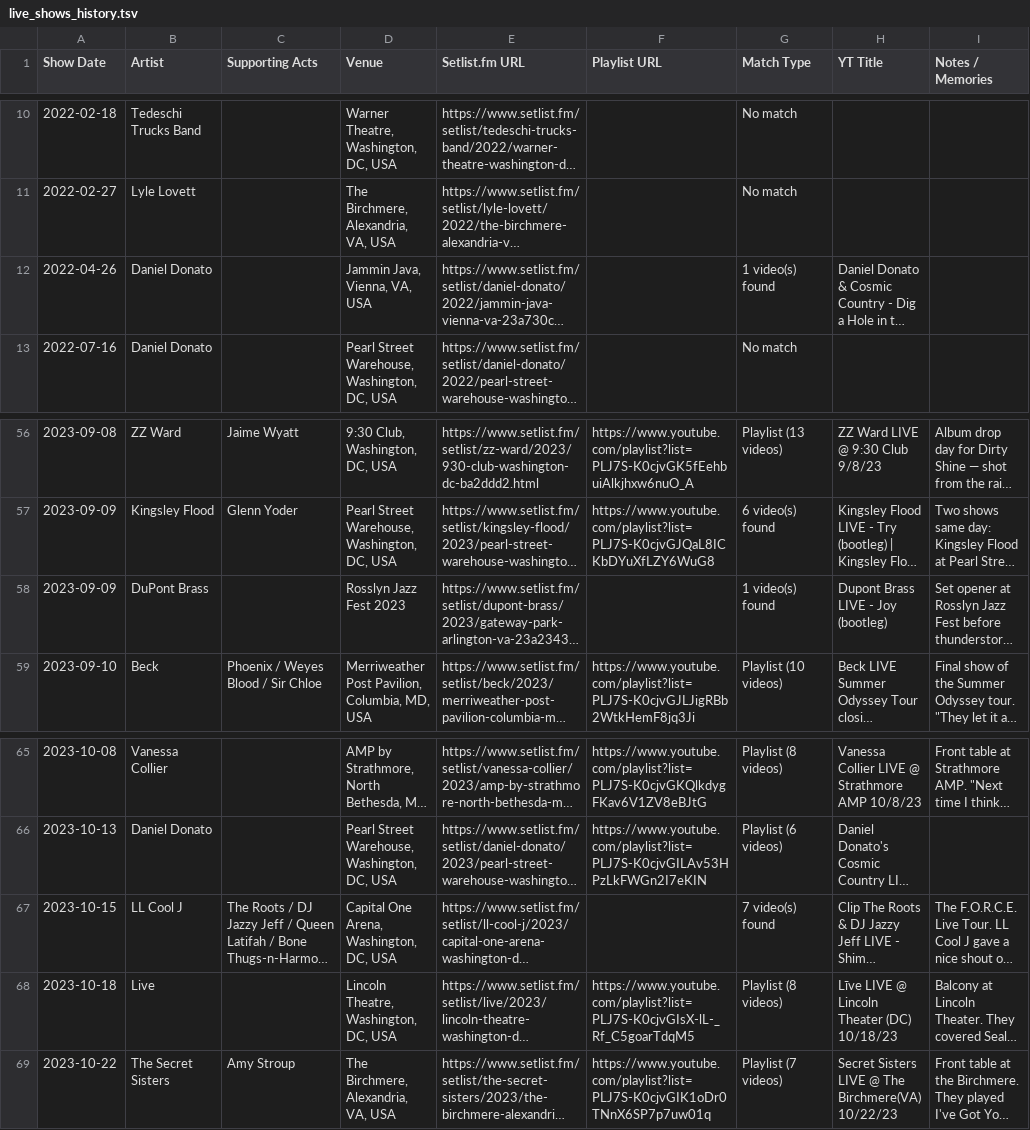
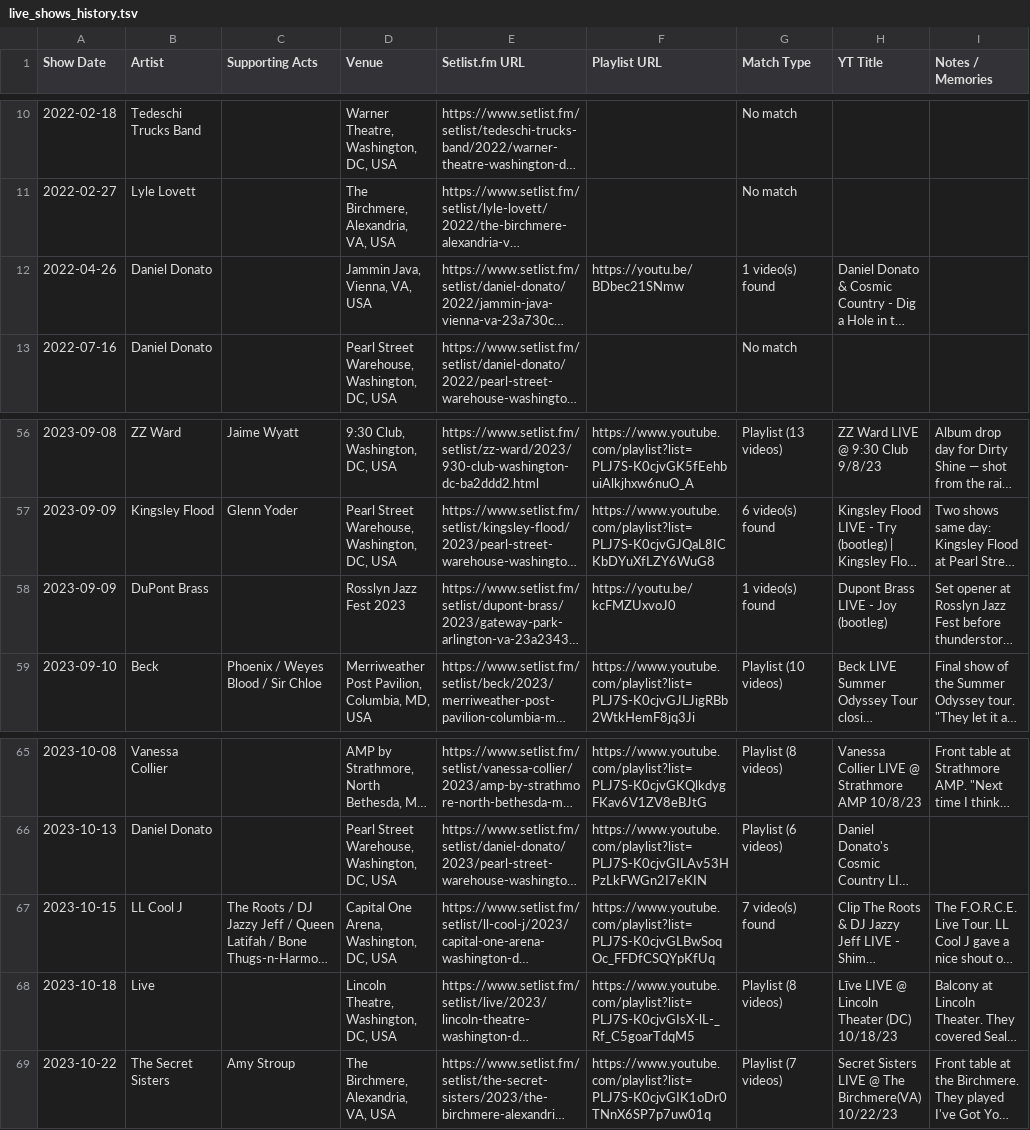
Before and after one commit to dan2bit/songs-for-my-funeral, a TSV file: live-shows/live_shows_history.tsv, drawn as a sheet; only a part is shown, gaps mark what is left out; long unchanged cells end in …; the diff names each change by its address in the sheet, - before the commit and + after, or states it on an @@ line.

Commit message:
3 playlist updates
1 full playlist (Latifah/LL Cool J)
2 single videos in the playlist oclumn (Donato, Dupont Brass)

```diff
--- a/live-shows/live_shows_history.tsv
+++ b/live-shows/live_shows_history.tsv
-F12 (Playlist URL): (empty)
+F12 (Playlist URL): https://youtu.be/BDbec21SNmw
-F58 (Playlist URL): (empty)
+F58 (Playlist URL): https://youtu.be/kcFMZUxvoJ0
-F67 (Playlist URL): (empty)
+F67 (Playlist URL): https://www.youtube.com/playlist?list=PLJ7S-K0cjvGLBwSoqOc_FFDfCSQYpKfUq
```
